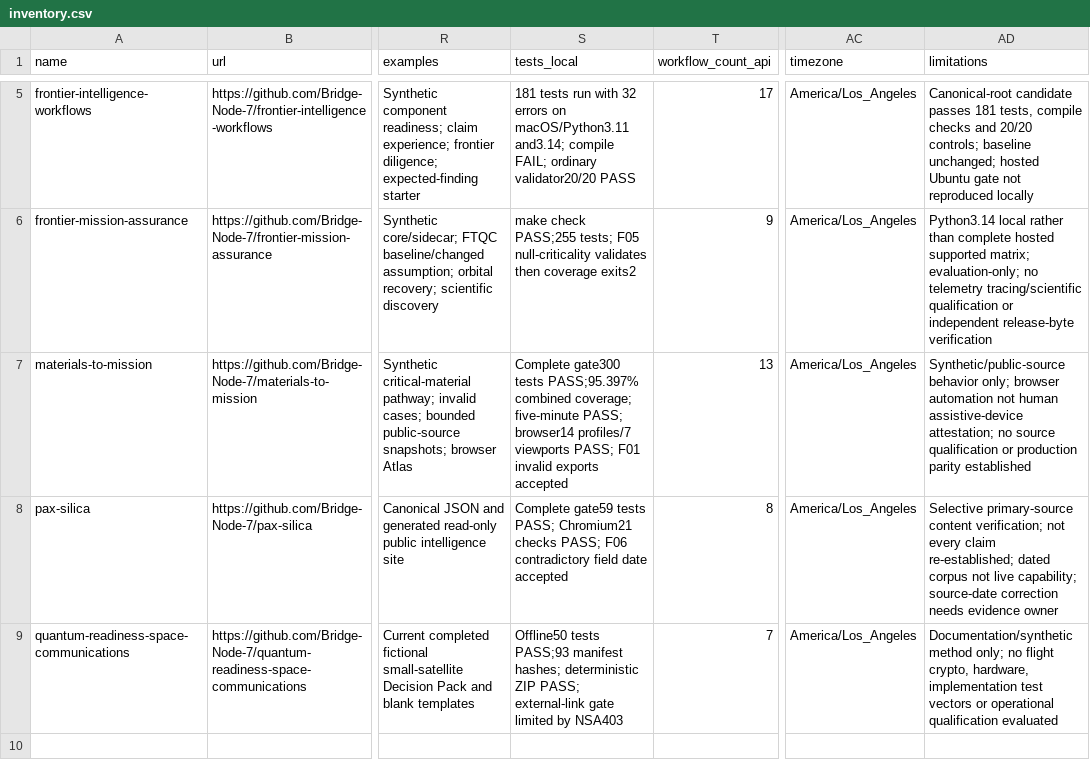
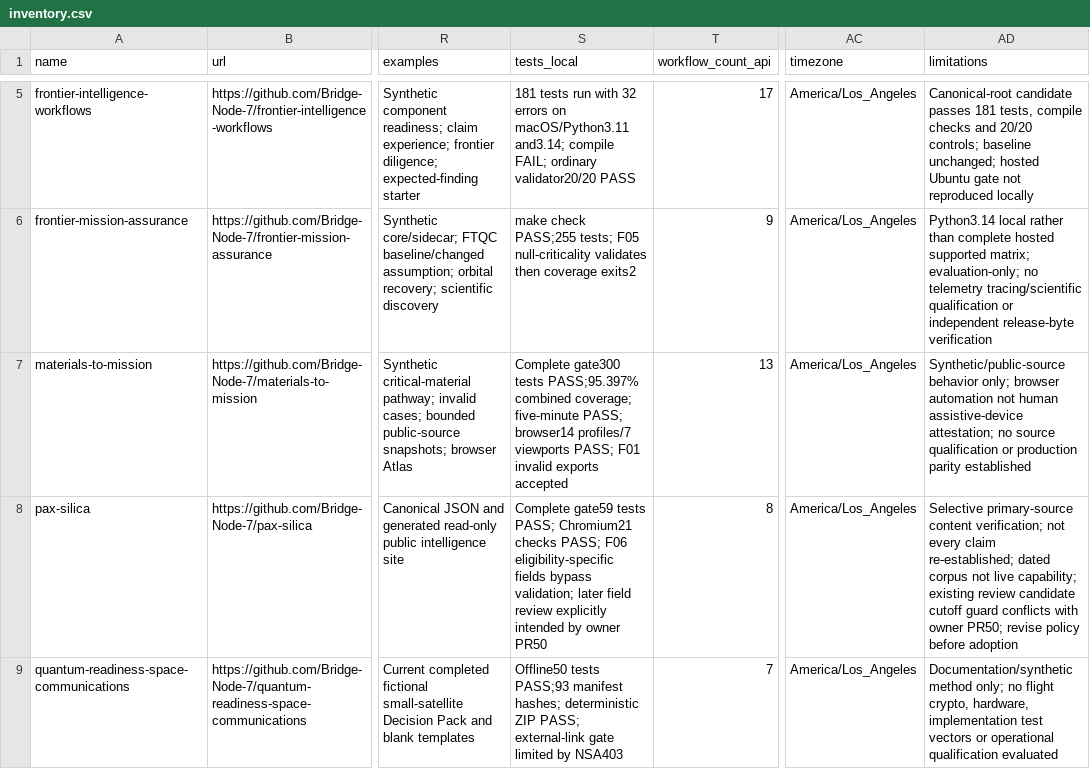
Before and after one commit to hideouts-io/bridgenode7-technical-review, a CSV file: inventory.csv, drawn as a sheet; only a part is shown, gaps mark what is left out; the diff names each change by its address in the sheet, - before the commit and + after, or states it on an @@ line.

Commit message:
Correct Pax eligibility freshness interpretation from owner records

```diff
--- a/inventory.csv
+++ b/inventory.csv
-S8 (tests_local): …PASS; F06 contradictory field date accepted
+S8 (tests_local): …PASS; F06 eligibility-specific fields bypass validation; later field review explicitly intended by owner PR50
-AD8 (limitations): …live capability; source-date correction needs evidence owner
+AD8 (limitations): …live capability; existing review candidate cutoff guard conflicts with owner PR50; revise policy before adoption
```
Also changed, not shown: 7 other files.
